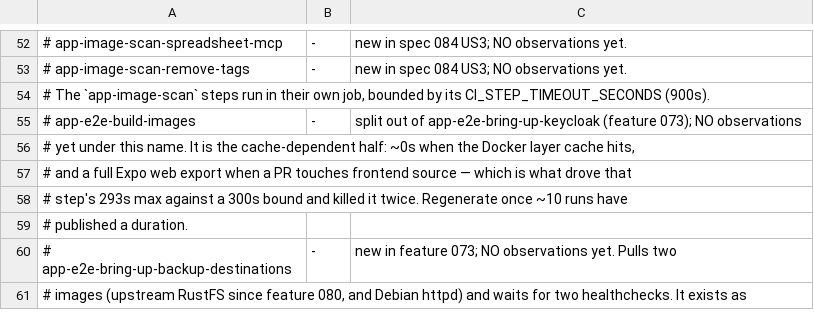
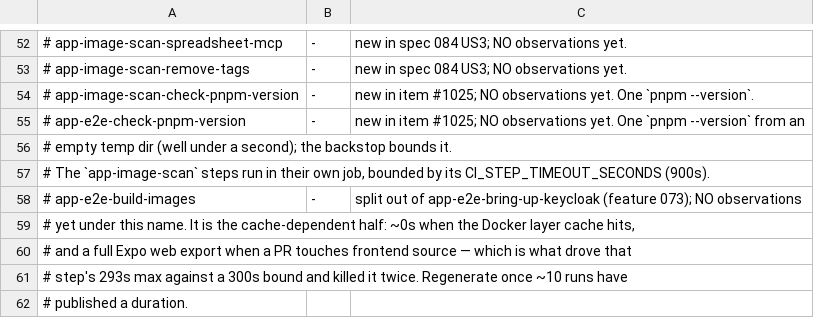
Before and after one commit to jumbleknot/MovieCollectionManager, a TSV file: scripts/ci-step-ceilings.tsv, drawn as a sheet; only a part is shown, gaps mark what is left out; the shorter side is filled out with more unchanged rows; the diff names each change by its address in the sheet, - before the commit and + after, or states it on an @@ line.

```diff
--- a/scripts/ci-step-ceilings.tsv
+++ b/scripts/ci-step-ceilings.tsv
+row 54: # app-image-scan-check-pnpm-version | - | new in item #1025; NO observations yet. One `pnpm --version`.
+row 55: # app-e2e-check-pnpm-version | - | new in item #1025; NO observations yet. One `pnpm --version` from an
+row 56: # empty temp dir (well under a second); the backstop bounds it.
```
Also changed, not shown: 8 other files.
